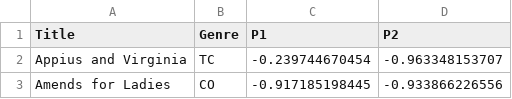
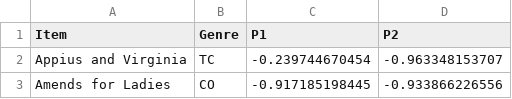
Before and after one commit to eyeccc/explainer, a CSV file: rca.csv, drawn as a sheet; only a part is shown.

```diff
--- a/rca.csv
+++ b/rca.csv
@@ -1,2 +1,2 @@
-Title,Genre,P1,P2
+Item,Genre,P1,P2
 Appius and Virginia,TC,-0.239744670454,-0.963348153707
```
Also changed, not shown: 2 other files.
